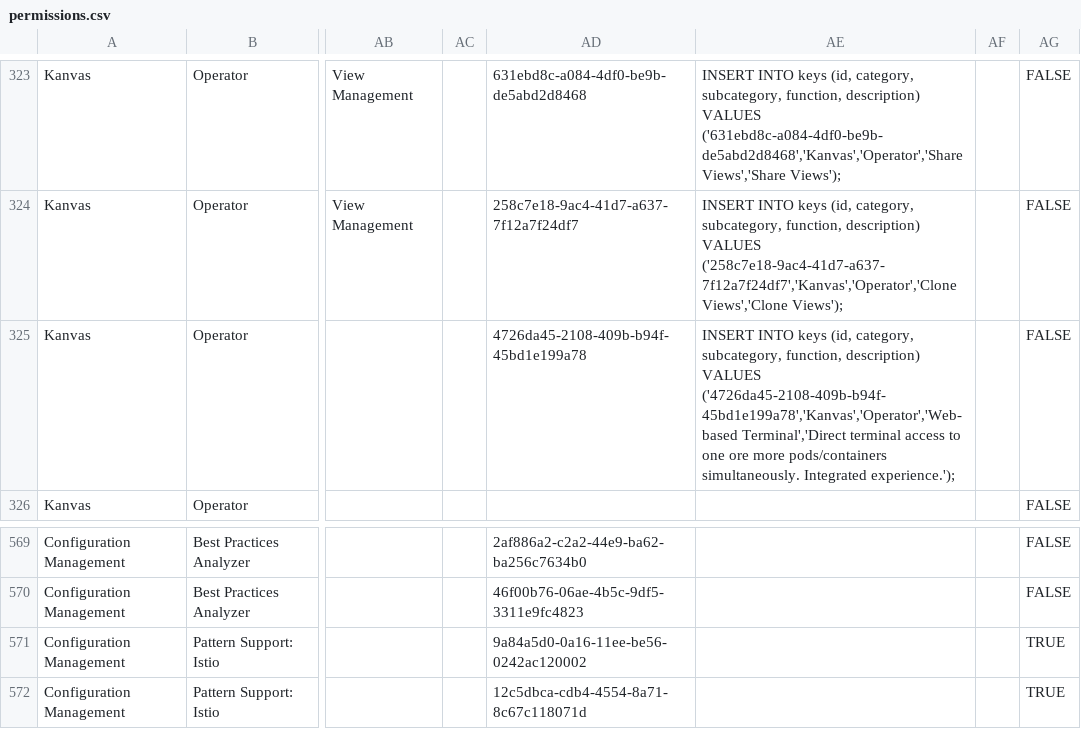
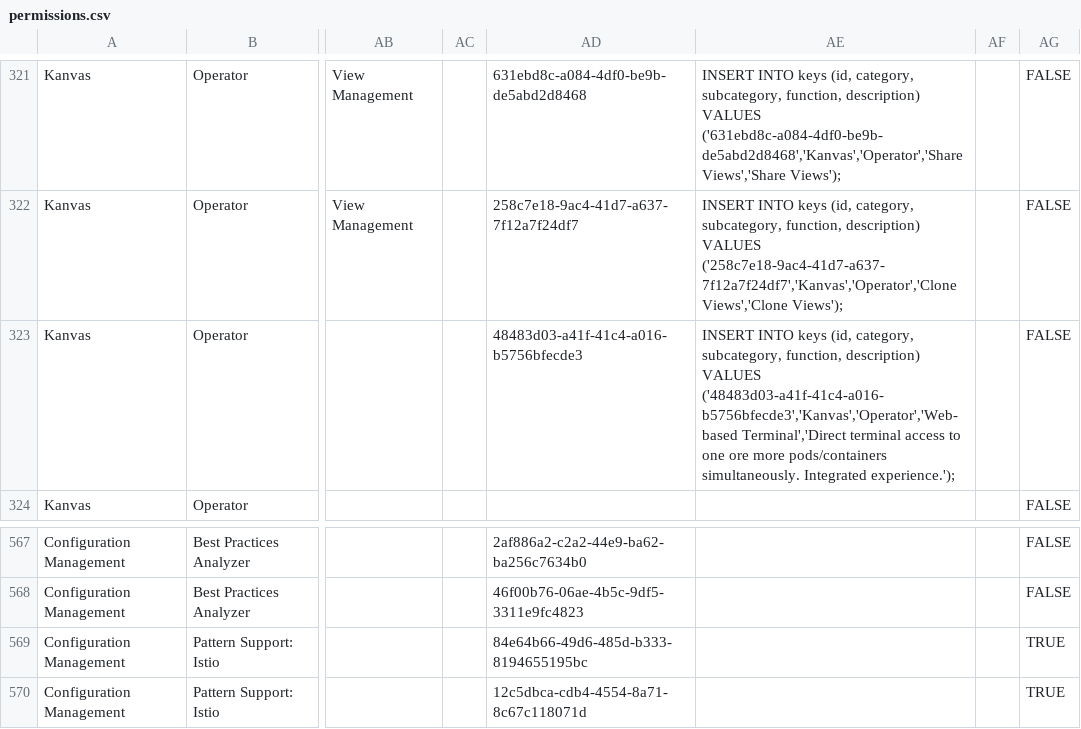
Before and after one commit to meshery/schemas, a CSV file: build/permissions.csv, drawn as a sheet; only a part is shown, gaps mark what is left out; addresses are those after the commit; the diff covers the shown part only; the diff names each change by its address in the sheet, - before the commit and + after, or states it on an @@ line.

```diff
--- a/build/permissions.csv
+++ b/build/permissions.csv
-AD323: 4726da45-2108-409b-b94f-45bd1e199a78
+AD323: 48483d03-a41f-41c4-a016-b5756bfecde3
-AE323: …description) VALUES ('4726da45-2108-409b-b94f-45bd1e199a78','Kanvas','Operator','Web-based Terminal','Direct terminal…
+AE323: …description) VALUES ('48483d03-a41f-41c4-a016-b5756bfecde3','Kanvas','Operator','Web-based Terminal','Direct terminal…
-AD569: 9a84a5d0-0a16-11ee-be56-0242ac120002
+AD569: 84e64b66-49d6-485d-b333-8194655195bc
```
Also changed, not shown: 5 added rows, 2 removed rows and 11 edited cells elsewhere in this file, 3 other files.
